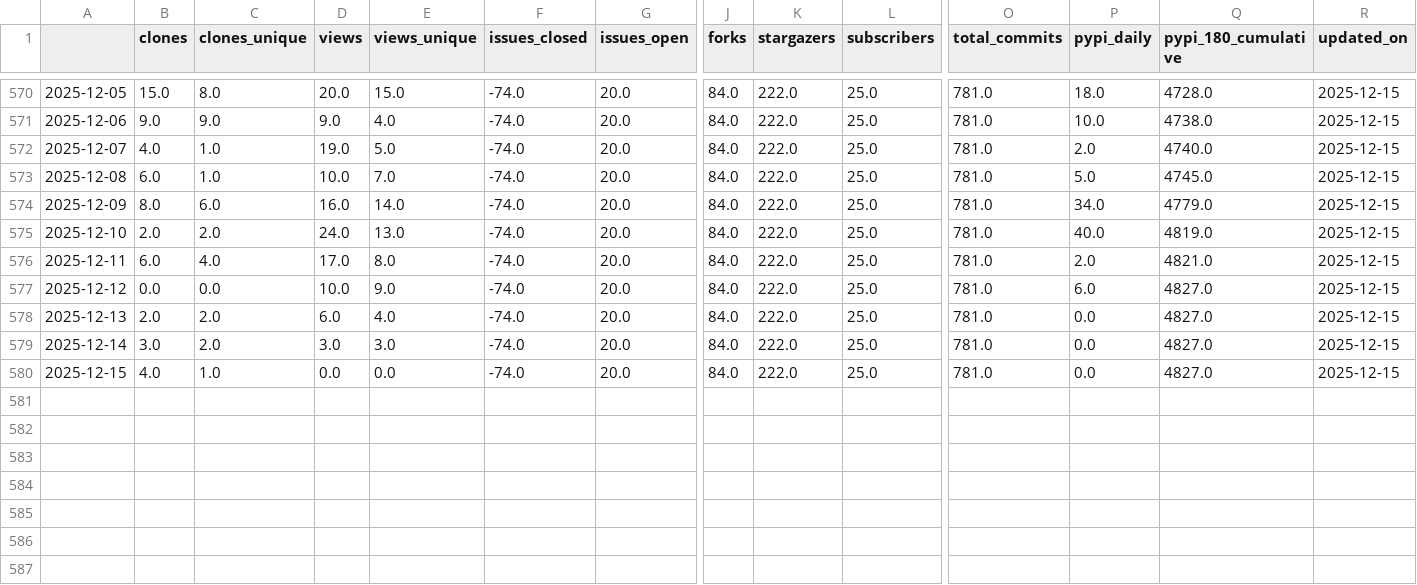
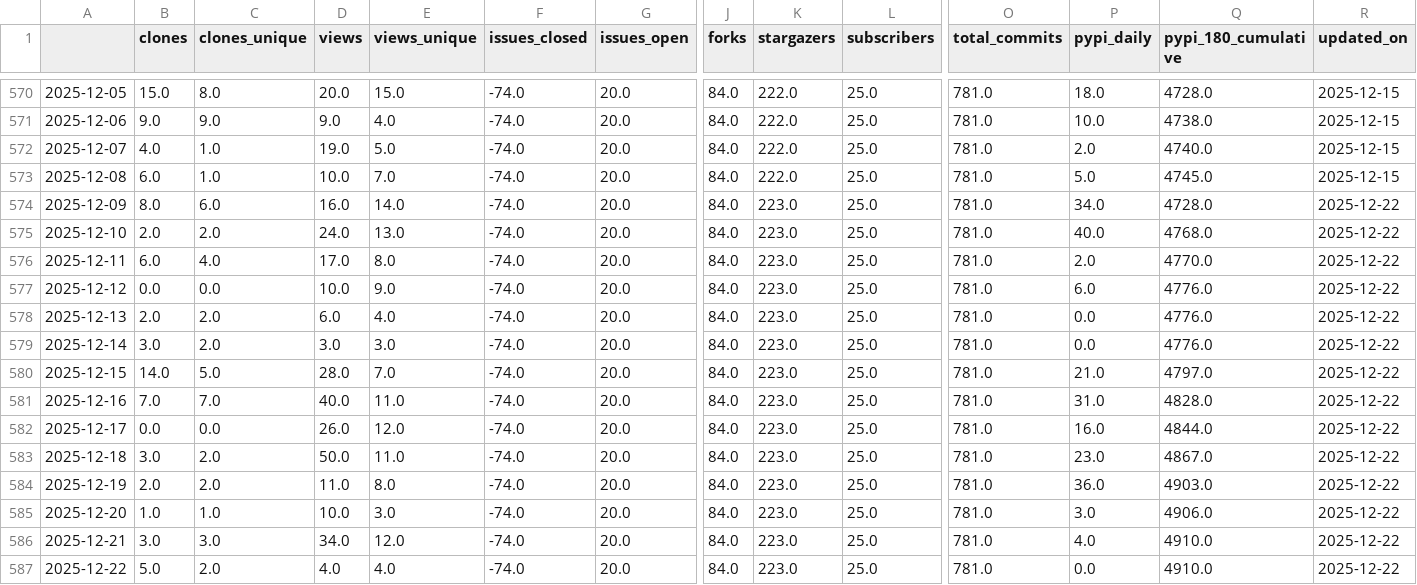
Before and after one commit to RHammond2/osos, a CSV file: data/openoa.csv, drawn as a sheet; only a part is shown, gaps mark what is left out; rows hold the shown columns only; the diff names each change by its address in the sheet, - before the commit and + after, or states it on an @@ line.

Commit message:
update osos data and plots

```diff
--- a/data/openoa.csv
+++ b/data/openoa.csv
-K574:K580 (stargazers): 222.0
+K574:K580 (stargazers): 223.0
-Q574 (pypi_180_cumulative): 4779.0
+Q574 (pypi_180_cumulative): 4728.0
-R574:R580 (updated_on): 2025-12-15
+R574:R580 (updated_on): 2025-12-22
-Q575 (pypi_180_cumulative): 4819.0
+Q575 (pypi_180_cumulative): 4768.0
-Q576 (pypi_180_cumulative): 4821.0
+Q576 (pypi_180_cumulative): 4770.0
-Q577:Q579 (pypi_180_cumulative): 4827.0
+Q577:Q579 (pypi_180_cumulative): 4776.0
-B580 (clones): 4.0
+B580 (clones): 14.0
-C580 (clones_unique): 1.0
+C580 (clones_unique): 5.0
-D580 (views): 0.0
+D580 (views): 28.0
-E580 (views_unique): 0.0
+E580 (views_unique): 7.0
-P580 (pypi_daily): 0.0
+P580 (pypi_daily): 21.0
-Q580 (pypi_180_cumulative): 4827.0
+Q580 (pypi_180_cumulative): 4797.0
+row 581: 2025-12-16 | 7.0 | 7.0 | 40.0 | 11.0 | -74.0 | 20.0 | 84.0 | 223.0 | 25.0 | 781.0 | 31.0 | 4828.0 | 2025-12-22
+row 582: 2025-12-17 | 0.0 | 0.0 | 26.0 | 12.0 | -74.0 | 20.0 | 84.0 | 223.0 | 25.0 | 781.0 | 16.0 | 4844.0 | 2025-12-22
+row 583: 2025-12-18 | 3.0 | 2.0 | 50.0 | 11.0 | -74.0 | 20.0 | 84.0 | 223.0 | 25.0 | 781.0 | 23.0 | 4867.0 | 2025-12-22
+row 584: 2025-12-19 | 2.0 | 2.0 | 11.0 | 8.0 | -74.0 | 20.0 | 84.0 | 223.0 | 25.0 | 781.0 | 36.0 | 4903.0 | 2025-12-22
+row 585: 2025-12-20 | 1.0 | 1.0 | 10.0 | 3.0 | -74.0 | 20.0 | 84.0 | 223.0 | 25.0 | 781.0 | 3.0 | 4906.0 | 2025-12-22
+row 586: 2025-12-21 | 3.0 | 3.0 | 34.0 | 12.0 | -74.0 | 20.0 | 84.0 | 223.0 | 25.0 | 781.0 | 4.0 | 4910.0 | 2025-12-22
+row 587: 2025-12-22 | 5.0 | 2.0 | 4.0 | 4.0 | -74.0 | 20.0 | 84.0 | 223.0 | 25.0 | 781.0 | 0.0 | 4910.0 | 2025-12-22
```
Also changed, not shown: data/coral.csv, data/landbosse.csv, 13 other files.
